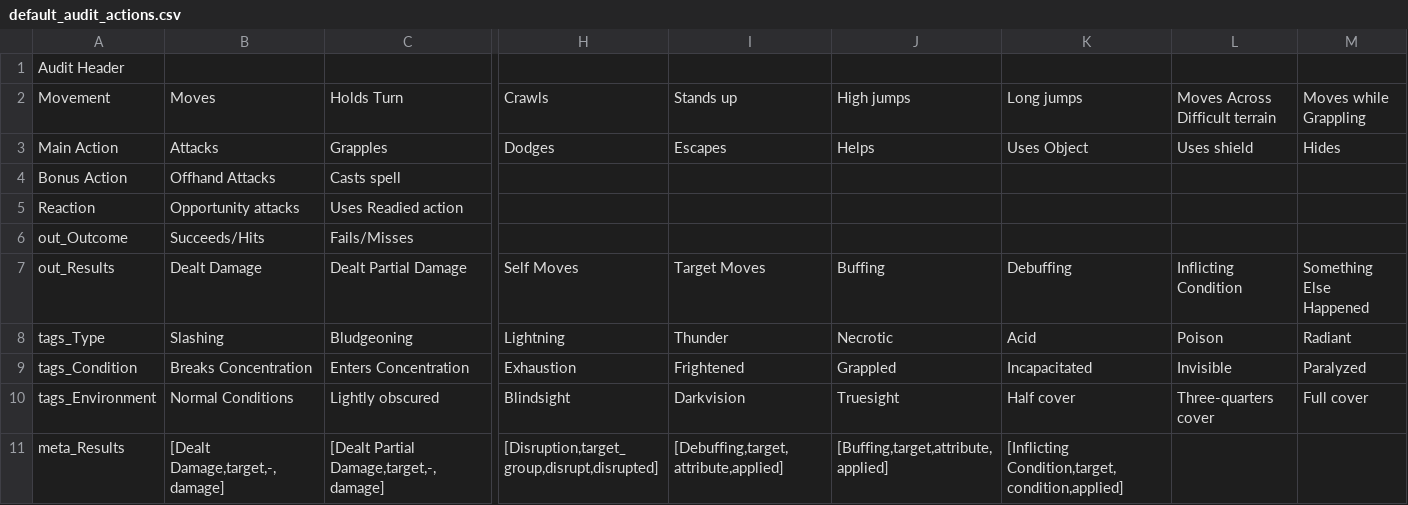
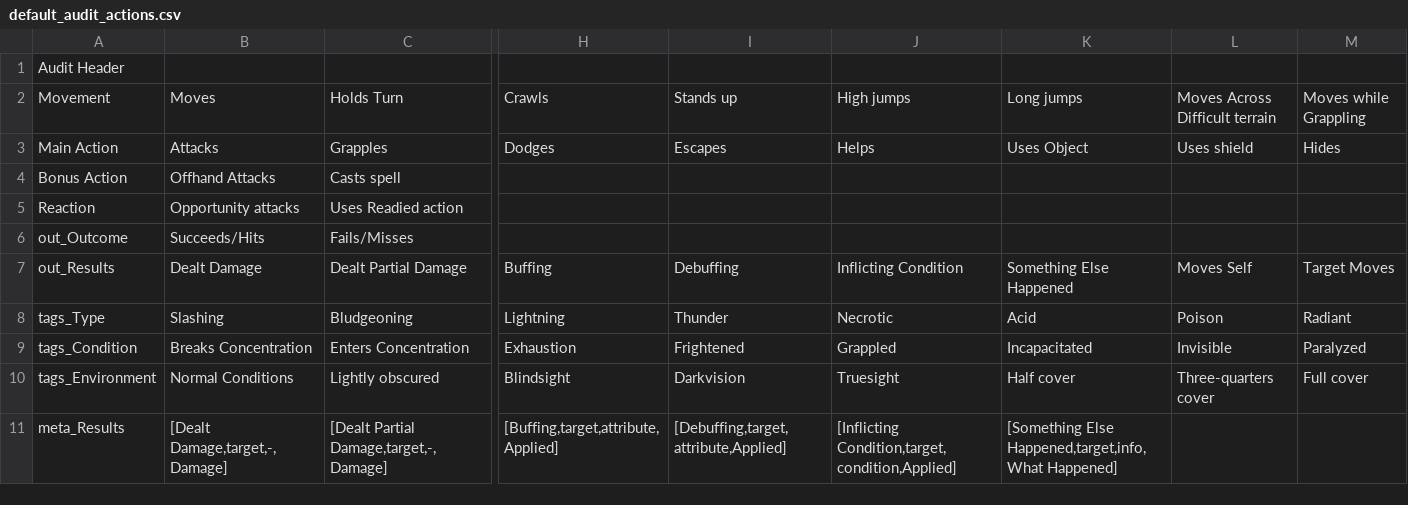
Before and after one commit to JoeHGeoghegan/Tabletop_tools, a CSV file: Villain's_Turn/data/default_audit_actions.csv, drawn as a sheet; only a part is shown, gaps mark what is left out; the diff covers the shown part only; the diff names each change by its address in the sheet, - before the commit and + after, or states it on an @@ line.

Commit message:
Added Functionality: Dynamic UI for Combat Results Entry

```diff
--- a/Villain's_Turn/data/default_audit_actions.csv
+++ b/Villain's_Turn/data/default_audit_actions.csv
-H7: Self Moves
+H7: Buffing
-I7: Target Moves
+I7: Debuffing
-J7: Buffing
+J7: Inflicting Condition
-K7: Debuffing
+K7: Something Else Happened
-L7: Inflicting Condition
+L7: Moves Self
-M7: Something Else Happened
+M7: Target Moves
-B11: [Dealt Damage,target,-,damage]
+B11: [Dealt Damage,target,-,Damage]
-C11: [Dealt Partial Damage,target,-,damage]
+C11: [Dealt Partial Damage,target,-,Damage]
-H11: [Disruption,target_group,disrupt,disrupted]
+H11: [Buffing,target,attribute,Applied]
-I11: [Debuffing,target,attribute,applied]
+I11: [Debuffing,target,attribute,Applied]
-J11: [Buffing,target,attribute,applied]
+J11: [Inflicting Condition,target,condition,Applied]
-K11: [Inflicting Condition,target,condition,applied]
+K11: [Something Else Happened,target,info,What Happened]
```
Also changed, not shown: 4 edited cells elsewhere in this file, 3 other files.
